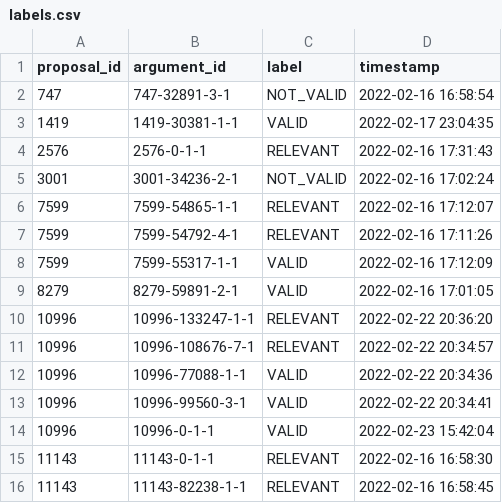
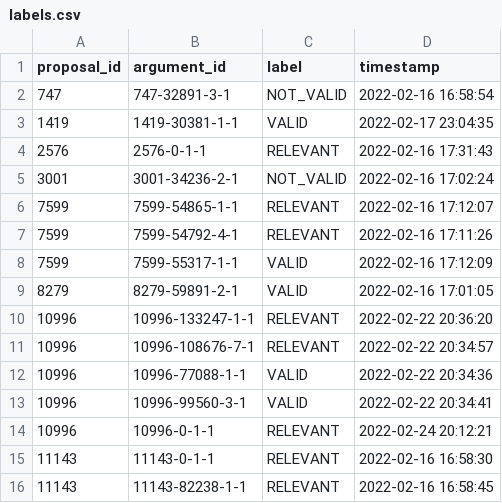
Before and after one commit to argrecsys/arg-ir-tool, a CSV file: results/labels.csv, drawn as a sheet.

```diff
--- a/results/labels.csv
+++ b/results/labels.csv
@@ -13,3 +13,3 @@ proposal_id,argument_id,label,timestamp
 10996,10996-99560-3-1,VALID,2022-02-22 20:34:41
-10996,10996-0-1-1,VALID,2022-02-23 15:42:04
+10996,10996-0-1-1,RELEVANT,2022-02-24 20:12:21
 11143,11143-0-1-1,RELEVANT,2022-02-16 16:58:30
```
Also changed, not shown: 3 other files.
